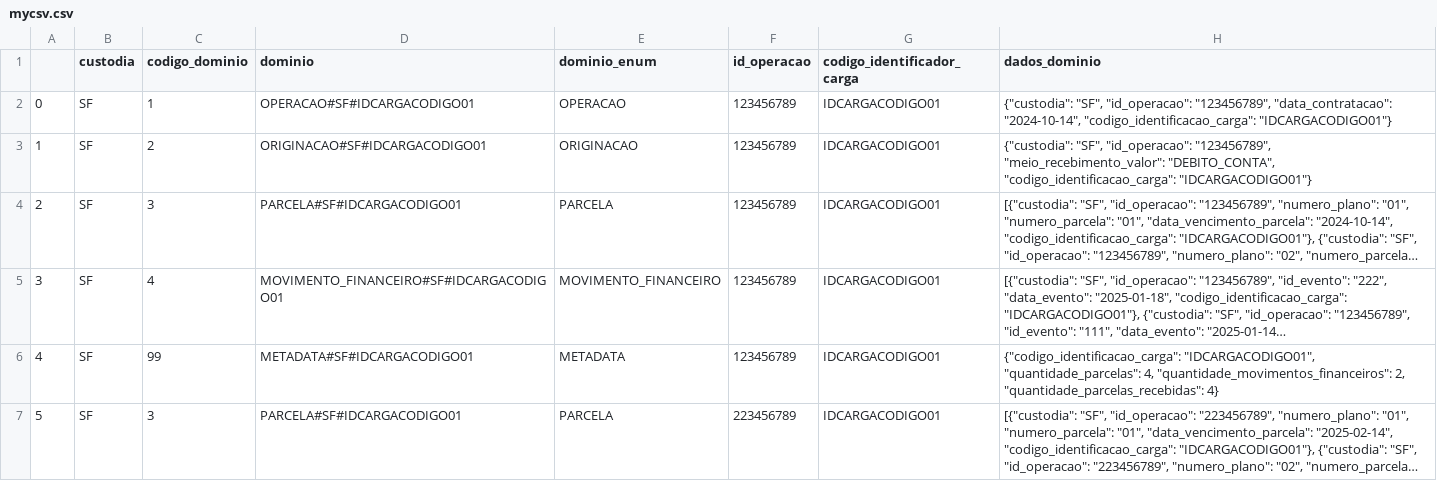
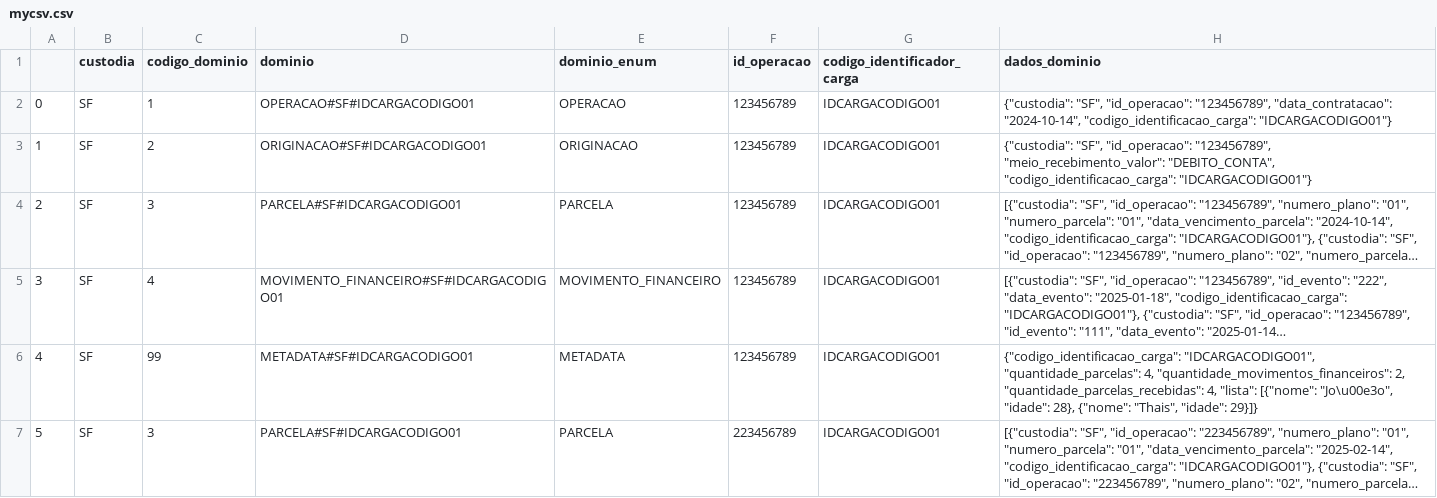
Before and after one commit to joaopedroa/Glue-Job, a CSV file: mycsv.csv, drawn as a sheet; long unchanged cells end in …; the diff names each change by its address in the sheet, - before the commit and + after, or states it on an @@ line.

Commit message:
Ajuste para democratizar lista dentro de objeto

```diff
--- a/mycsv.csv
+++ b/mycsv.csv
-H6 (dados_dominio): …2, "quantidade_parcelas_recebidas": 4}
+H6 (dados_dominio): …2, "quantidade_parcelas_recebidas": 4, "lista": [{"nome": "Jo\u00e3o", "idade": 28}, {"nome": "Thais", "idade": 29}]}
```
Also changed, not shown: 4 other files.
